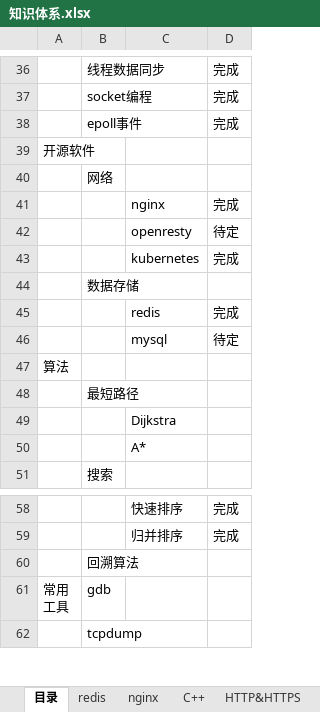
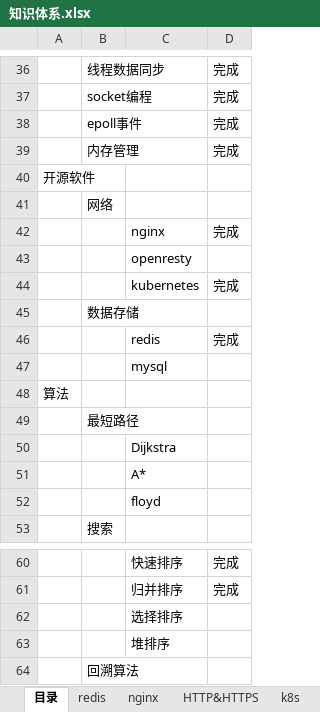
Before and after one commit to theDEADpool/data_structure, an Excel workbook: 知识体系.xlsx, sheet 目录, drawn as a sheet; only a part is shown, gaps mark what is left out; the shorter side is filled out with more unchanged rows; values as stored, in another font and other column widths than the file's, no borders; addresses are those after the commit; the diff names each change by its address in the sheet, - before the commit and + after, or states it on an @@ line.

```diff
--- a/知识体系.xlsx (sheet 目录)
+++ b/知识体系.xlsx (sheet 目录)
+row 39:  | 内存管理 |  | 完成
-D43: 待定
+D43: (empty)
-D47: 待定
+D47: (empty)
+row 52:  |  | floyd
+row 62:  |  | 选择排序
+row 63:  |  | 堆排序
```
Also changed, not shown: other sheet tabs, 5 other files.
